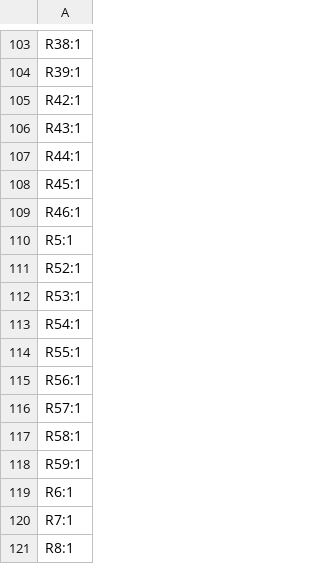
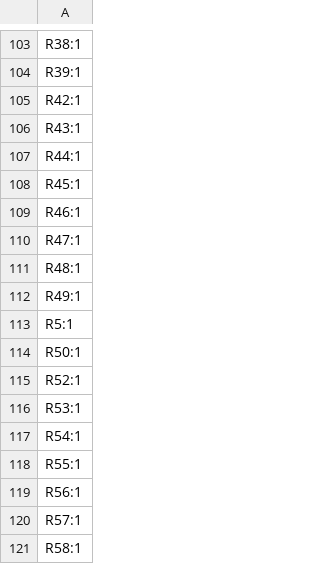
Before and after one commit to C-yue28/Flight_Controller, a CSV file: Flight_Controller_PCB/production/FlightController_RevC_designators.csv, drawn as a sheet; only a part is shown, gaps mark what is left out; the shorter side is filled out with more unchanged rows.

```diff
--- a/Flight_Controller_PCB/production/FlightController_RevC_designators.csv
+++ b/Flight_Controller_PCB/production/FlightController_RevC_designators.csv
@@ -109,3 +109,7 @@ R45:1
 R46:1
+R47:1
+R48:1
+R49:1
 R5:1
+R50:1
 R52:1
```
Also changed, not shown: Flight_Controller_PCB/production/FlightController_RevC_bom.csv, Flight_Controller_PCB/production/FlightController_RevC_positions.csv, 20 other files.
